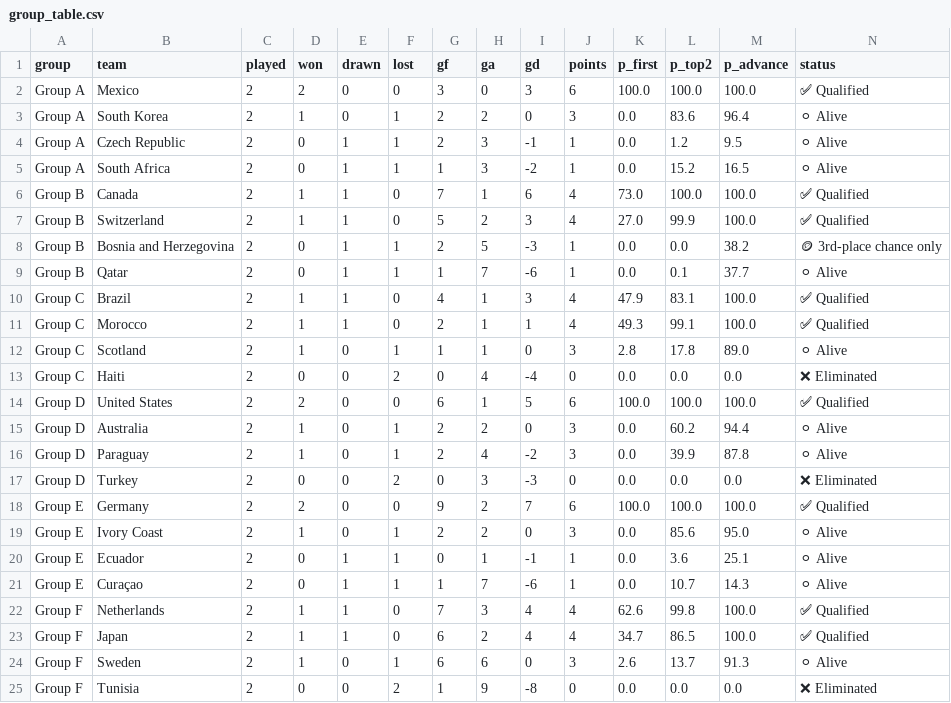
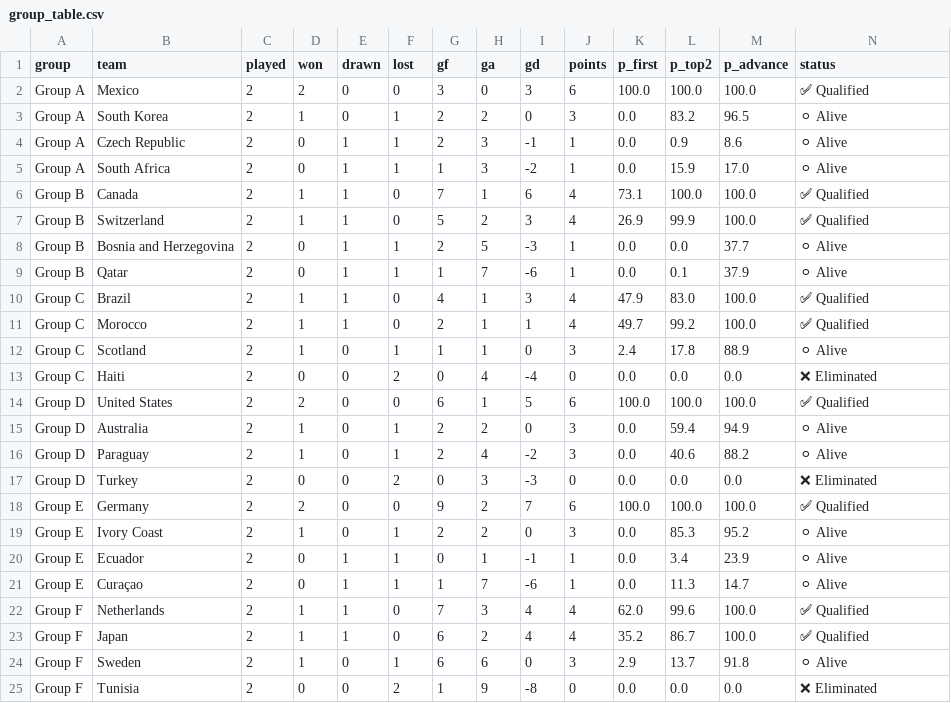
Before and after one commit to AdriBlanco0/worldcup2026-predictor, a CSV file: data/processed/group_table.csv, drawn as a sheet; only a part is shown; the diff covers the shown part only.

```diff
--- a/data/processed/group_table.csv
+++ b/data/processed/group_table.csv
@@ -2,24 +2,24 @@ group,team,played,won,drawn,lost,gf,ga,gd,points,p_first,p_top2,p_advance,status
 Group A,Mexico,2,2,0,0,3,0,3,6,100.0,100.0,100.0,✅ Qualified
-Group A,South Korea,2,1,0,1,2,2,0,3,0.0,83.6,96.4,⚪ Alive
-Group A,Czech Republic,2,0,1,1,2,3,-1,1,0.0,1.2,9.5,⚪ Alive
-Group A,South Africa,2,0,1,1,1,3,-2,1,0.0,15.2,16.5,⚪ Alive
-Group B,Canada,2,1,1,0,7,1,6,4,73.0,100.0,100.0,✅ Qualified
-Group B,Switzerland,2,1,1,0,5,2,3,4,27.0,99.9,100.0,✅ Qualified
-Group B,Bosnia and Herzegovina,2,0,1,1,2,5,-3,1,0.0,0.0,38.2,🪙 3rd-place chance only
-Group B,Qatar,2,0,1,1,1,7,-6,1,0.0,0.1,37.7,⚪ Alive
-Group C,Brazil,2,1,1,0,4,1,3,4,47.9,83.1,100.0,✅ Qualified
-Group C,Morocco,2,1,1,0,2,1,1,4,49.3,99.1,100.0,✅ Qualified
-Group C,Scotland,2,1,0,1,1,1,0,3,2.8,17.8,89.0,⚪ Alive
+Group A,South Korea,2,1,0,1,2,2,0,3,0.0,83.2,96.5,⚪ Alive
+Group A,Czech Republic,2,0,1,1,2,3,-1,1,0.0,0.9,8.6,⚪ Alive
+Group A,South Africa,2,0,1,1,1,3,-2,1,0.0,15.9,17.0,⚪ Alive
+Group B,Canada,2,1,1,0,7,1,6,4,73.1,100.0,100.0,✅ Qualified
+Group B,Switzerland,2,1,1,0,5,2,3,4,26.9,99.9,100.0,✅ Qualified
+Group B,Bosnia and Herzegovina,2,0,1,1,2,5,-3,1,0.0,0.0,37.7,⚪ Alive
+Group B,Qatar,2,0,1,1,1,7,-6,1,0.0,0.1,37.9,⚪ Alive
+Group C,Brazil,2,1,1,0,4,1,3,4,47.9,83.0,100.0,✅ Qualified
+Group C,Morocco,2,1,1,0,2,1,1,4,49.7,99.2,100.0,✅ Qualified
+Group C,Scotland,2,1,0,1,1,1,0,3,2.4,17.8,88.9,⚪ Alive
 Group C,Haiti,2,0,0,2,0,4,-4,0,0.0,0.0,0.0,❌ Eliminated
 Group D,United States,2,2,0,0,6,1,5,6,100.0,100.0,100.0,✅ Qualified
-Group D,Australia,2,1,0,1,2,2,0,3,0.0,60.2,94.4,⚪ Alive
-Group D,Paraguay,2,1,0,1,2,4,-2,3,0.0,39.9,87.8,⚪ Alive
+Group D,Australia,2,1,0,1,2,2,0,3,0.0,59.4,94.9,⚪ Alive
+Group D,Paraguay,2,1,0,1,2,4,-2,3,0.0,40.6,88.2,⚪ Alive
 Group D,Turkey,2,0,0,2,0,3,-3,0,0.0,0.0,0.0,❌ Eliminated
 Group E,Germany,2,2,0,0,9,2,7,6,100.0,100.0,100.0,✅ Qualified
-Group E,Ivory Coast,2,1,0,1,2,2,0,3,0.0,85.6,95.0,⚪ Alive
-Group E,Ecuador,2,0,1,1,0,1,-1,1,0.0,3.6,25.1,⚪ Alive
-Group E,Curaçao,2,0,1,1,1,7,-6,1,0.0,10.7,14.3,⚪ Alive
-Group F,Netherlands,2,1,1,0,7,3,4,4,62.6,99.8,100.0,✅ Qualified
-Group F,Japan,2,1,1,0,6,2,4,4,34.7,86.5,100.0,✅ Qualified
-Group F,Sweden,2,1,0,1,6,6,0,3,2.6,13.7,91.3,⚪ Alive
+Group E,Ivory Coast,2,1,0,1,2,2,0,3,0.0,85.3,95.2,⚪ Alive
+Group E,Ecuador,2,0,1,1,0,1,-1,1,0.0,3.4,23.9,⚪ Alive
+Group E,Curaçao,2,0,1,1,1,7,-6,1,0.0,11.3,14.7,⚪ Alive
+Group F,Netherlands,2,1,1,0,7,3,4,4,62.0,99.6,100.0,✅ Qualified
+Group F,Japan,2,1,1,0,6,2,4,4,35.2,86.7,100.0,✅ Qualified
+Group F,Sweden,2,1,0,1,6,6,0,3,2.9,13.7,91.8,⚪ Alive
 Group F,Tunisia,2,0,0,2,1,9,-8,0,0.0,0.0,0.0,❌ Eliminated
```
Also changed, not shown: 35 edited cells elsewhere in this file, data/processed/confederation_stats.csv, data/processed/tournament_odds.csv, 5 other files.
